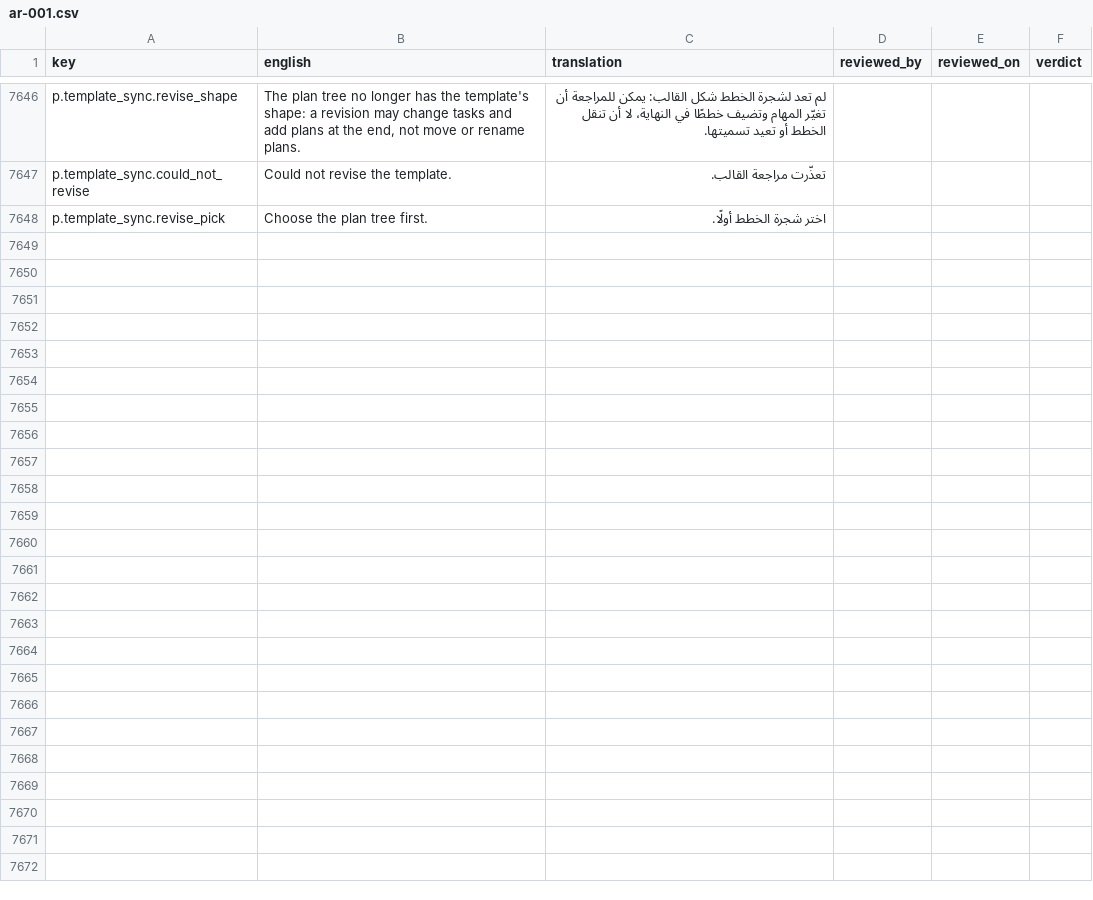
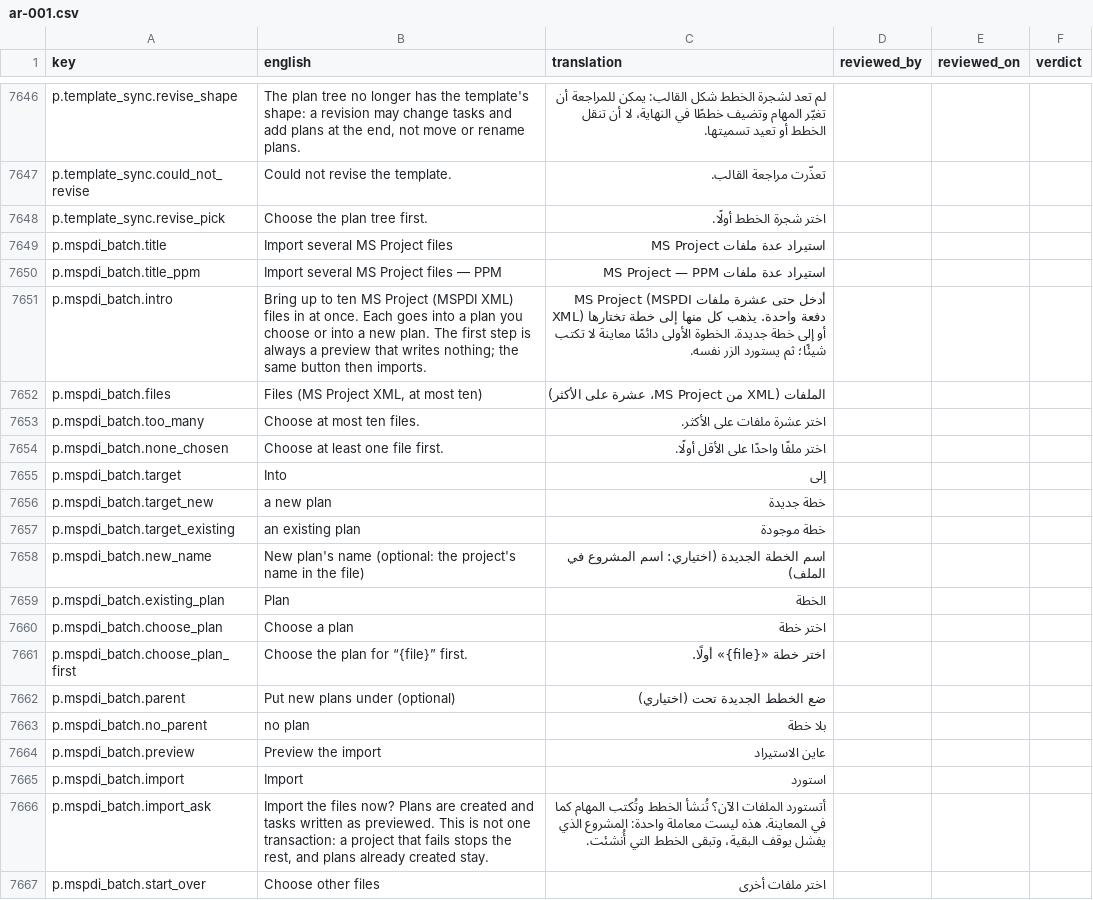
Before and after one commit to project-portfolio-management/project-portfolio-management, a CSV file: governance/translation-reviews/ar-001.csv, drawn as a sheet; only a part is shown, gaps mark what is left out; the diff covers the shown part only; the diff names each change by its address in the sheet, - before the commit and + after, or states it on an @@ line.

```diff
--- a/governance/translation-reviews/ar-001.csv
+++ b/governance/translation-reviews/ar-001.csv
+row 7649: p.mspdi_batch.title | Import several MS Project files | استيراد عدة ملفات MS Project
+row 7650: p.mspdi_batch.title_ppm | Import several MS Project files — PPM | استيراد عدة ملفات MS Project — PPM
+row 7651: p.mspdi_batch.intro | Bring up to ten MS Project (MSPDI XML) files in at once. Each goes into a plan you choose or into a new plan. The first step is always a preview that writes nothing; the same button then imports. | أدخل حتى عشرة ملفات MS Project (MSPDI XML) دفعة واحدة. يذهب كل منها إلى خطة تختارها أو إلى خطة جديدة. الخطوة الأولى دائمًا معاينة لا تكتب شيئًا؛ ثم يستورد الزر نفسه.
+row 7652: p.mspdi_batch.files | Files (MS Project XML, at most ten) | الملفات (XML من MS Project، عشرة على الأكثر)
+row 7653: p.mspdi_batch.too_many | Choose at most ten files. | اختر عشرة ملفات على الأكثر.
+row 7654: p.mspdi_batch.none_chosen | Choose at least one file first. | اختر ملفًا واحدًا على الأقل أولًا.
+row 7655: p.mspdi_batch.target | Into | إلى
+row 7656: p.mspdi_batch.target_new | a new plan | خطة جديدة
+row 7657: p.mspdi_batch.target_existing | an existing plan | خطة موجودة
+row 7658: p.mspdi_batch.new_name | New plan's name (optional: the project's name in the file) | اسم الخطة الجديدة (اختياري: اسم المشروع في الملف)
+row 7659: p.mspdi_batch.existing_plan | Plan | الخطة
+row 7660: p.mspdi_batch.choose_plan | Choose a plan | اختر خطة
+row 7661: p.mspdi_batch.choose_plan_first | Choose the plan for “{file}” first. | اختر خطة «{file}» أولًا.
+row 7662: p.mspdi_batch.parent | Put new plans under (optional) | ضع الخطط الجديدة تحت (اختياري)
+row 7663: p.mspdi_batch.no_parent | no plan | بلا خطة
+row 7664: p.mspdi_batch.preview | Preview the import | عاين الاستيراد
+row 7665: p.mspdi_batch.import | Import | استورد
+row 7666: p.mspdi_batch.import_ask | Import the files now? Plans are created and tasks written as previewed. This is not one transaction: a project that fails stops the rest, and plans already created stay. | أتستورد الملفات الآن؟ تُنشأ الخطط وتُكتب المهام كما في المعاينة. هذه ليست معاملة واحدة: المشروع الذي يفشل يوقف البقية، وتبقى الخطط التي أُنشئت.
+row 7667: p.mspdi_batch.start_over | Choose other files | اختر ملفات أخرى
```
Also changed, not shown: 23 added rows elsewhere in this file, governance/translation-reviews/de-001.csv, governance/translation-reviews/de-de.csv, 40 other files.
